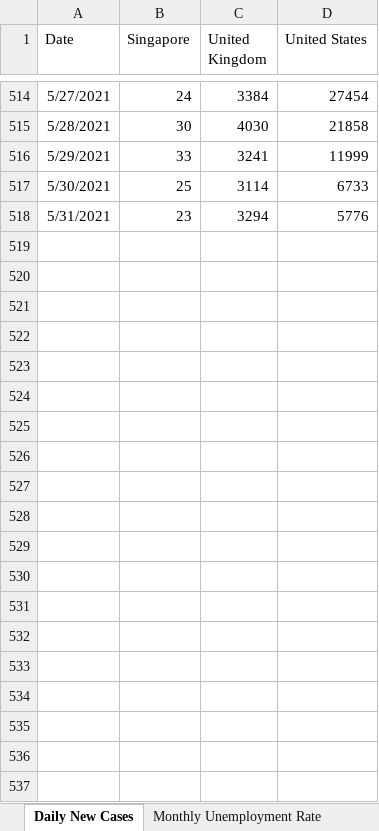
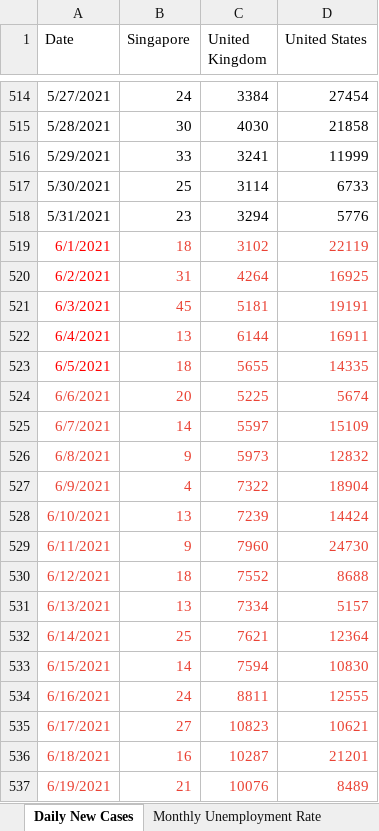
Before and after one commit to katrinayeo/covid, an Excel workbook: formated_data.xlsx, sheet Daily New Cases, drawn as a sheet; only a part is shown, gaps mark what is left out; values as stored, in another font and other column widths than the file's, no borders; the diff covers the shown part only; the diff names each change by its address in the sheet, - before the commit and + after, or states it on an @@ line.

```diff
--- a/formated_data.xlsx (sheet Daily New Cases)
+++ b/formated_data.xlsx (sheet Daily New Cases)
+row 519: 6/1/2021 | 18 | 3102 | 22119
+row 520: 6/2/2021 | 31 | 4264 | 16925
+row 521: 6/3/2021 | 45 | 5181 | 19191
+row 522: 6/4/2021 | 13 | 6144 | 16911
+row 523: 6/5/2021 | 18 | 5655 | 14335
+row 524: 6/6/2021 | 20 | 5225 | 5674
+row 525: 6/7/2021 | 14 | 5597 | 15109
+row 526: 6/8/2021 | 9 | 5973 | 12832
+row 527: 6/9/2021 | 4 | 7322 | 18904
+row 528: 6/10/2021 | 13 | 7239 | 14424
+row 529: 6/11/2021 | 9 | 7960 | 24730
+row 530: 6/12/2021 | 18 | 7552 | 8688
+row 531: 6/13/2021 | 13 | 7334 | 5157
+row 532: 6/14/2021 | 25 | 7621 | 12364
+row 533: 6/15/2021 | 14 | 7594 | 10830
+row 534: 6/16/2021 | 24 | 8811 | 12555
+row 535: 6/17/2021 | 27 | 10823 | 10621
+row 536: 6/18/2021 | 16 | 10287 | 21201
+row 537: 6/19/2021 | 21 | 10076 | 8489
```
Also changed, not shown: 119 added rows elsewhere in this sheet, sheet Monthly Unemployment Rate.
